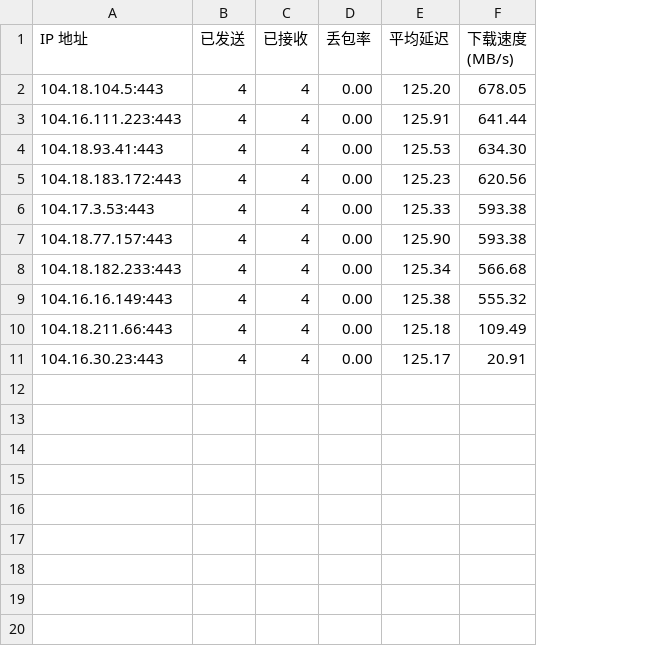
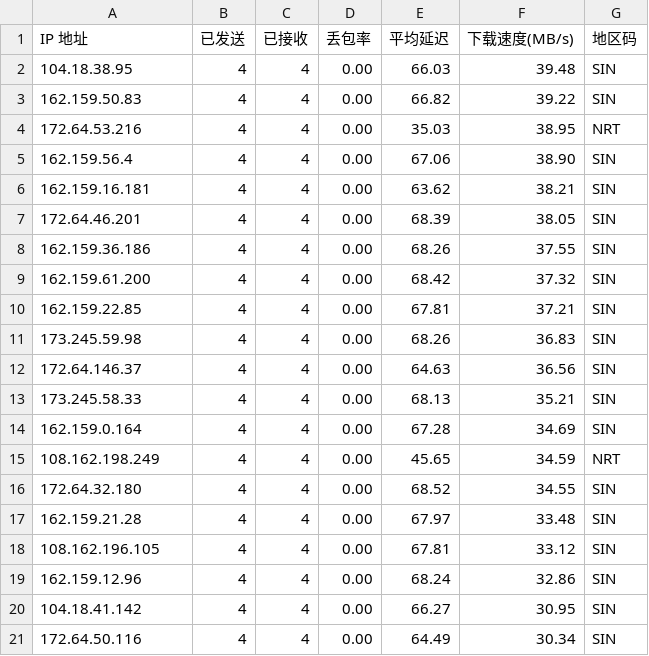
Before and after one commit to xiagefei/CFBestIP, a CSV file: result.csv, drawn as a sheet; removed rows and columns are numbered as before the commit, all else as after; the diff names each change by its address in the sheet, - before the commit and + after, or states it on an @@ line.

```diff
--- a/result.csv
+++ b/result.csv
-column F (下载速度 (MB/s)), rows 2-11: 678.05 | 641.44 | 634.30 | 620.56 | 593.38 | 593.38 | 566.68 | 555.32 | 109.49 | 20.91
+column F (下载速度(MB/s)), row 2: 39.48; rows 7-8: 38.05 | 37.55; rows 12-15: 36.56 | 35.21 | 34.69 | 34.59; row 18: 33.12; rows 20-21: 30.95 | 30.34
+column G (地区码), row 2: SIN; rows 7-8: SIN | SIN; rows 12-15: SIN | SIN | SIN | NRT; row 18: SIN; rows 20-21: SIN | SIN
-A2 (IP 地址): 104.18.104.5:443
+A2 (IP 地址): 104.18.38.95
-E2 (平均延迟): 125.20
+E2 (平均延迟): 66.03
+row 3: 162.159.50.83 | 4 | 4 | 0.00 | 66.82 | 39.22 | SIN
+row 4: 172.64.53.216 | 4 | 4 | 0.00 | 35.03 | 38.95 | NRT
+row 5: 162.159.56.4 | 4 | 4 | 0.00 | 67.06 | 38.90 | SIN
+row 6: 162.159.16.181 | 4 | 4 | 0.00 | 63.62 | 38.21 | SIN
-A7 (IP 地址): 104.16.111.223:443
+A7 (IP 地址): 172.64.46.201
-E7 (平均延迟): 125.91
+E7 (平均延迟): 68.39
-A8 (IP 地址): 104.18.93.41:443
+A8 (IP 地址): 162.159.36.186
-E8 (平均延迟): 125.53
+E8 (平均延迟): 68.26
+row 9: 162.159.61.200 | 4 | 4 | 0.00 | 68.42 | 37.32 | SIN
+row 10: 162.159.22.85 | 4 | 4 | 0.00 | 67.81 | 37.21 | SIN
+row 11: 173.245.59.98 | 4 | 4 | 0.00 | 68.26 | 36.83 | SIN
-A12 (IP 地址): 104.18.183.172:443
+A12 (IP 地址): 172.64.146.37
-E12 (平均延迟): 125.23
+E12 (平均延迟): 64.63
-A13 (IP 地址): 104.17.3.53:443
+A13 (IP 地址): 173.245.58.33
-E13 (平均延迟): 125.33
+E13 (平均延迟): 68.13
-A14 (IP 地址): 104.18.77.157:443
+A14 (IP 地址): 162.159.0.164
-E14 (平均延迟): 125.90
+E14 (平均延迟): 67.28
-A15 (IP 地址): 104.18.182.233:443
+A15 (IP 地址): 108.162.198.249
-E15 (平均延迟): 125.34
+E15 (平均延迟): 45.65
+row 16: 172.64.32.180 | 4 | 4 | 0.00 | 68.52 | 34.55 | SIN
+row 17: 162.159.21.28 | 4 | 4 | 0.00 | 67.97 | 33.48 | SIN
-A18 (IP 地址): 104.16.16.149:443
+A18 (IP 地址): 108.162.196.105
-E18 (平均延迟): 125.38
+E18 (平均延迟): 67.81
+row 19: 162.159.12.96 | 4 | 4 | 0.00 | 68.24 | 32.86 | SIN
-A20 (IP 地址): 104.18.211.66:443
+A20 (IP 地址): 104.18.41.142
-E20 (平均延迟): 125.18
+E20 (平均延迟): 66.27
-A21 (IP 地址): 104.16.30.23:443
+A21 (IP 地址): 172.64.50.116
-E21 (平均延迟): 125.17
+E21 (平均延迟): 64.49
```
Also changed, not shown: 1 other file.
